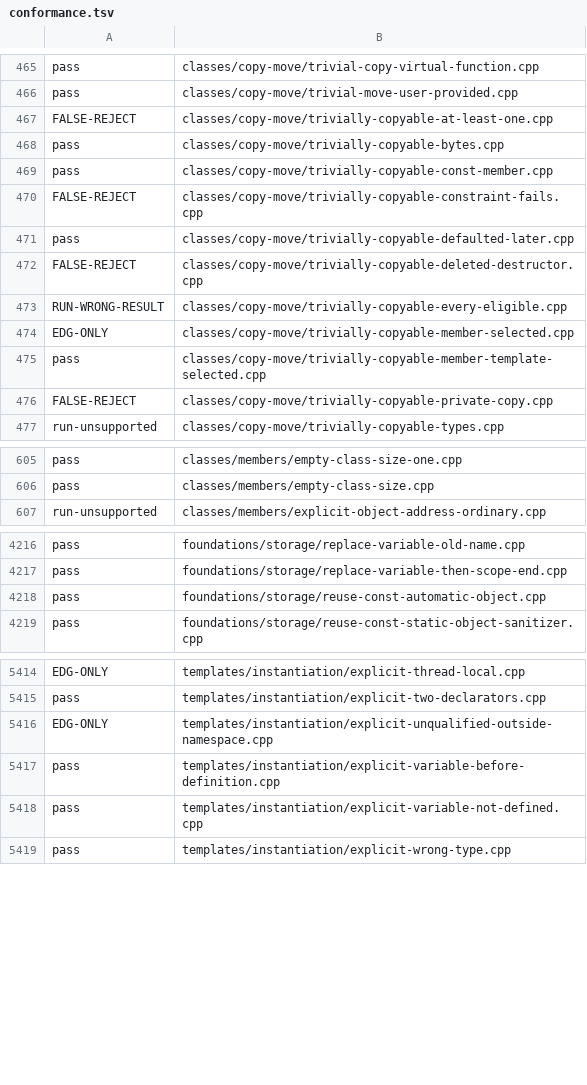
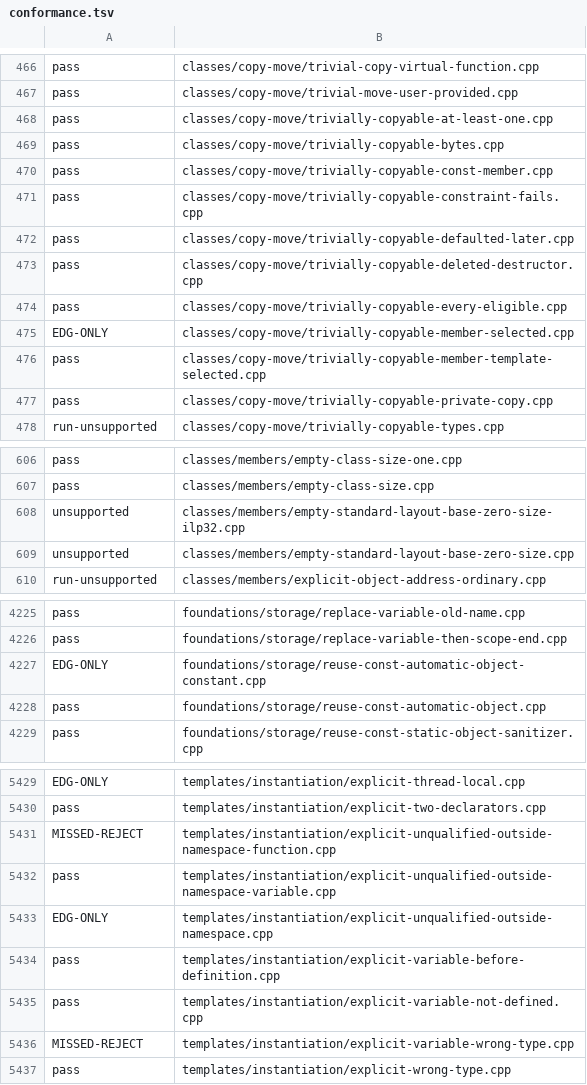
Before and after one commit to sempuki/tidal, a TSV file: reports/clean-room/rust-frontend/conformance.tsv, drawn as a sheet; only a part is shown, gaps mark what is left out; the diff covers the shown part only.

Commit message:
Front end, round 11: priority-1 wrong answers, access, member pointers
A clean-room reader extended tidal-fe (phase 6, item FE, round 11).

- Wrong answers on valid programs: THR-1 copy versus move by enclosing
  try blocks, TRY-2 handler matching (pointers to members, nullptr,
  dropped noexcept), DTOR-4 at run time, UNI-10 and UNI-15 through
  bases, enumerations, and nested structs, NEW-24 and DED-39 (Q-0220),
  STG-8 pointer forwarding (G101), IF-25 constant initializers, CPY-19
  eligibility and union deletion, CLS-31 no_unique_address layout,
  subobject addresses, and the copy constructor chosen by cv.
- Overload resolution and conversions: OVL-21 for (&f)() (Q-0161),
  overloaded conversion functions of one class, class switch
  conditions, class-to-class conversion functions, explicit conversions
  in static_cast, CV-10 level by level, declared copy assignment, empty
  braces, and constructors that no longer hide the injected class
  name.
- Checks: ACC-6 friends one by one, ACC-2 and ACC-4 through bases and
  protected objects, ACC-13, MPTR-8 to MPTR-10, DCMP-13 hidden friends,
  defaulted comparisons in constant evaluation, default member
  initializers with this, and LAM-18 for explicit copy captures.

tools/frontend_check.py: 5096/5664 pass, 5221/5664 pass their check,
0 worse, 68 better, 10 new (3 not passing). Of the 95 baseline false
rejects, wrong results, and unexpected undefined behaviors, 35 pass
now. RUN-WRONG-RESULT goes from 12 to 1, and RUN-UNEXPECTED-UB from 4
to 0. Six Write-suite programs (W2, W6, W7 date and rational, W10
noexcept_functions, W12 counter) now run with result 0. The other three
are unsupported, not rejected.

The harness refused the reader's write of report-11.md, so the
integrator saved the text it returned. Findings G103 to G106.

```diff
--- a/reports/clean-room/rust-frontend/conformance.tsv
+++ b/reports/clean-room/rust-frontend/conformance.tsv
@@ -466,12 +467,12 @@ pass	classes/copy-move/trivial-copy-virtual-function.cpp
 pass	classes/copy-move/trivial-move-user-provided.cpp
-FALSE-REJECT	classes/copy-move/trivially-copyable-at-least-one.cpp
+pass	classes/copy-move/trivially-copyable-at-least-one.cpp
 pass	classes/copy-move/trivially-copyable-bytes.cpp
 pass	classes/copy-move/trivially-copyable-const-member.cpp
-FALSE-REJECT	classes/copy-move/trivially-copyable-constraint-fails.cpp
+pass	classes/copy-move/trivially-copyable-constraint-fails.cpp
 pass	classes/copy-move/trivially-copyable-defaulted-later.cpp
-FALSE-REJECT	classes/copy-move/trivially-copyable-deleted-destructor.cpp
-RUN-WRONG-RESULT	classes/copy-move/trivially-copyable-every-eligible.cpp
+pass	classes/copy-move/trivially-copyable-deleted-destructor.cpp
+pass	classes/copy-move/trivially-copyable-every-eligible.cpp
 EDG-ONLY	classes/copy-move/trivially-copyable-member-selected.cpp
 pass	classes/copy-move/trivially-copyable-member-template-selected.cpp
-FALSE-REJECT	classes/copy-move/trivially-copyable-private-copy.cpp
+pass	classes/copy-move/trivially-copyable-private-copy.cpp
 run-unsupported	classes/copy-move/trivially-copyable-types.cpp
@@ -606,2 +607,4 @@ pass	classes/members/empty-class-size-one.cpp
 pass	classes/members/empty-class-size.cpp
+unsupported	classes/members/empty-standard-layout-base-zero-size-ilp32.cpp
+unsupported	classes/members/empty-standard-layout-base-zero-size.cpp
 run-unsupported	classes/members/explicit-object-address-ordinary.cpp
@@ -4217,2 +4226,3 @@ pass	foundations/storage/replace-variable-old-name.cpp
 pass	foundations/storage/replace-variable-then-scope-end.cpp
+EDG-ONLY	foundations/storage/reuse-const-automatic-object-constant.cpp
 pass	foundations/storage/reuse-const-automatic-object.cpp
@@ -5415,2 +5430,4 @@ EDG-ONLY	templates/instantiation/explicit-thread-local.cpp
 pass	templates/instantiation/explicit-two-declarators.cpp
+MISSED-REJECT	templates/instantiation/explicit-unqualified-outside-namespace-function.cpp
+pass	templates/instantiation/explicit-unqualified-outside-namespace-variable.cpp
 EDG-ONLY	templates/instantiation/explicit-unqualified-outside-namespace.cpp
@@ -5418,2 +5435,3 @@ pass	templates/instantiation/explicit-variable-before-definition.cpp
 pass	templates/instantiation/explicit-variable-not-defined.cpp
+MISSED-REJECT	templates/instantiation/explicit-variable-wrong-type.cpp
 pass	templates/instantiation/explicit-wrong-type.cpp
```
Also changed, not shown: 12 added rows and 67 edited cells elsewhere in this file, 16 other files.
